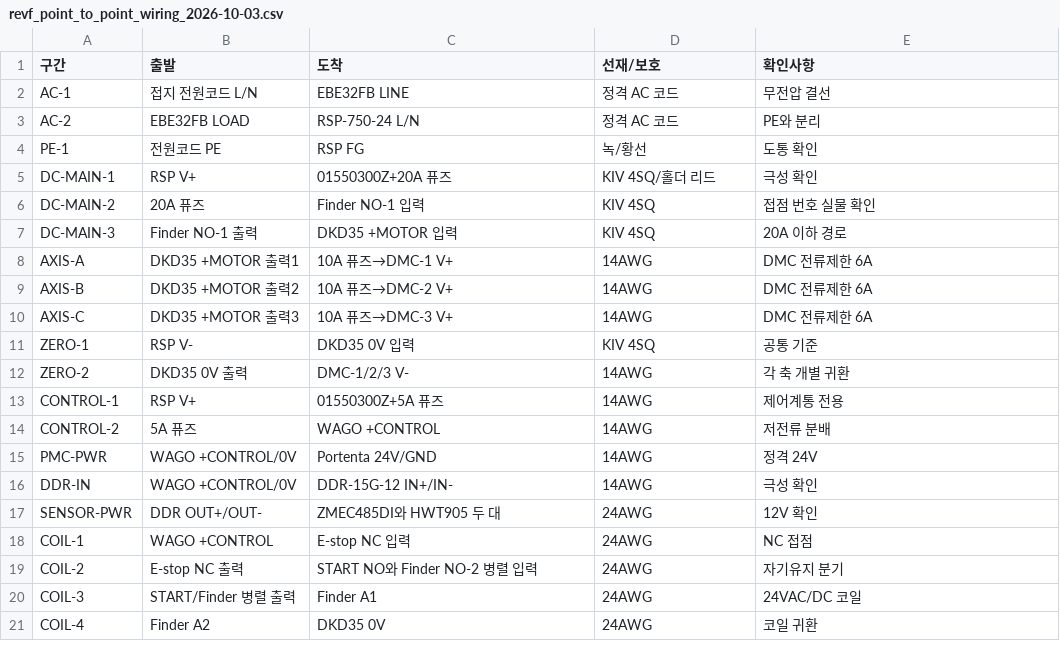
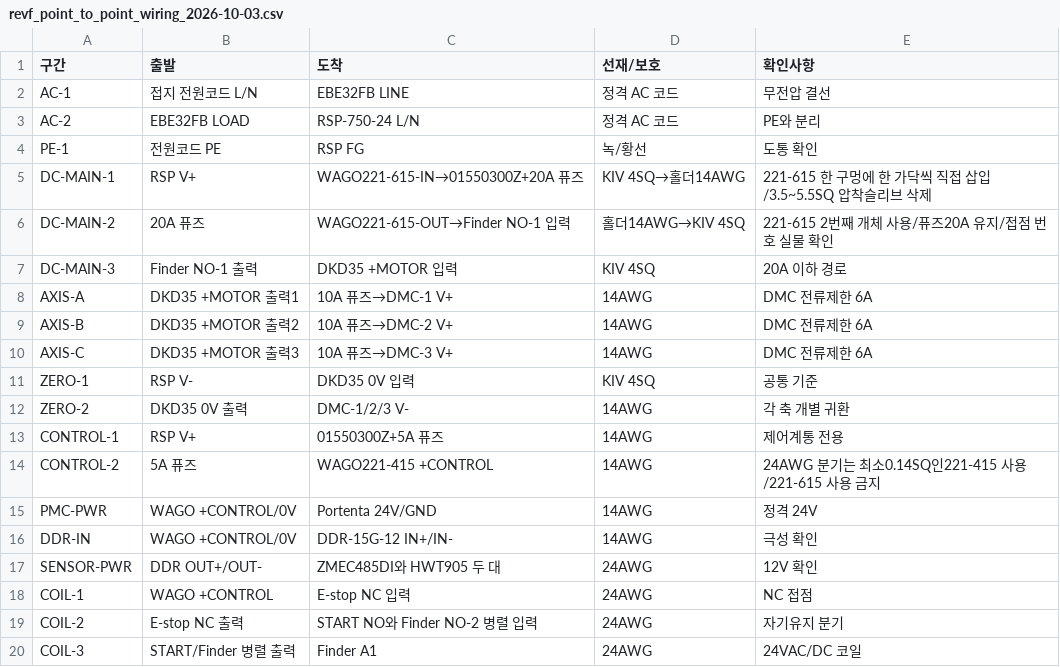
Before and after one commit to baebling/leveling-device-design, a CSV file: electrical/revf_point_to_point_wiring_2026-10-03.csv, drawn as a sheet; only a part is shown; the shorter side is filled out with more unchanged rows.

```diff
--- a/electrical/revf_point_to_point_wiring_2026-10-03.csv
+++ b/electrical/revf_point_to_point_wiring_2026-10-03.csv
@@ -4,4 +4,4 @@ AC-2,EBE32FB LOAD,RSP-750-24 L/N,정격 AC 코드,PE와 분리
 PE-1,전원코드 PE,RSP FG,녹/황선,도통 확인
-DC-MAIN-1,RSP V+,01550300Z+20A 퓨즈,KIV 4SQ/홀더 리드,극성 확인
-DC-MAIN-2,20A 퓨즈,Finder NO-1 입력,KIV 4SQ,접점 번호 실물 확인
+DC-MAIN-1,RSP V+,WAGO221-615-IN→01550300Z+20A 퓨즈,KIV 4SQ→홀더14AWG,221-615 한 구멍에 한 가닥씩 직접 삽입/3.5~5.5SQ 압착슬리브 삭제
+DC-MAIN-2,20A 퓨즈,WAGO221-615-OUT→Finder NO-1 입력,홀더14AWG→KIV 4SQ,221-615 2번째 개체 사용/퓨즈20A 유지/접점 번호 실물 확인
 DC-MAIN-3,Finder NO-1 출력,DKD35 +MOTOR 입력,KIV 4SQ,20A 이하 경로
@@ -13,3 +13,3 @@ ZERO-2,DKD35 0V 출력,DMC-1/2/3 V-,14AWG,각 축 개별 귀환
 CONTROL-1,RSP V+,01550300Z+5A 퓨즈,14AWG,제어계통 전용
-CONTROL-2,5A 퓨즈,WAGO +CONTROL,14AWG,저전류 분배
+CONTROL-2,5A 퓨즈,WAGO221-415 +CONTROL,14AWG,24AWG 분기는 최소0.14SQ인221-415 사용/221-615 사용 금지
 PMC-PWR,WAGO +CONTROL/0V,Portenta 24V/GND,14AWG,정격 24V
```
Also changed, not shown: 27 other files.
